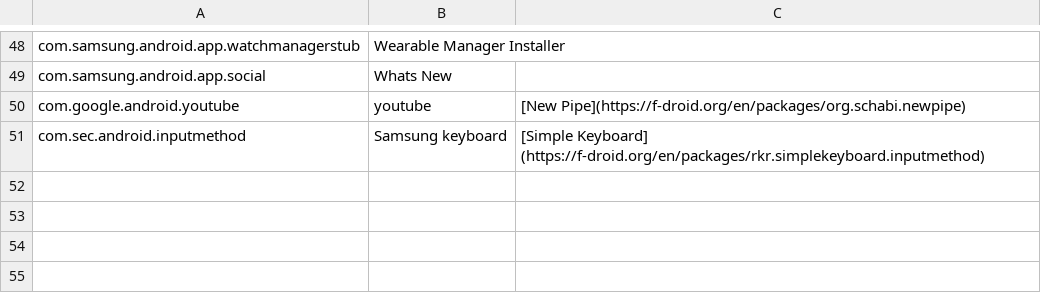
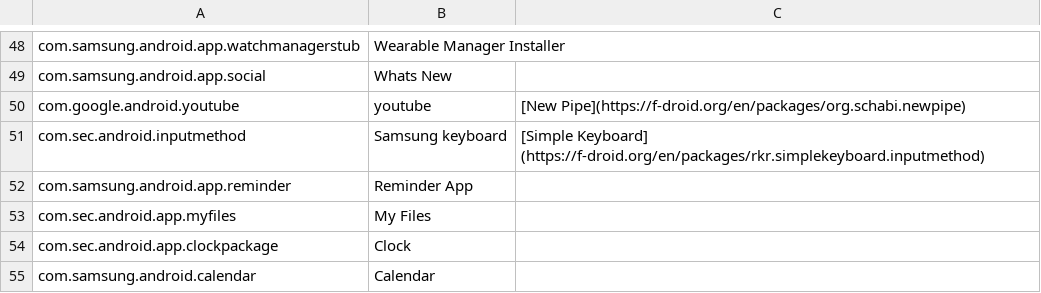
Before and after one commit to iamtalhaasghar/adb-hacks-to-remove-android-bloatware, a CSV file: uninstalled_packages.csv, drawn as a sheet; only a part is shown, gaps mark what is left out; the diff names each change by its address in the sheet, - before the commit and + after, or states it on an @@ line.

Commit message:
Update uninstalled_packages.csv

```diff
--- a/uninstalled_packages.csv
+++ b/uninstalled_packages.csv
+row 52: com.samsung.android.app.reminder | Reminder App
+row 53: com.sec.android.app.myfiles | My Files
+row 54: com.sec.android.app.clockpackage | Clock
+row 55: com.samsung.android.calendar | Calendar
```
